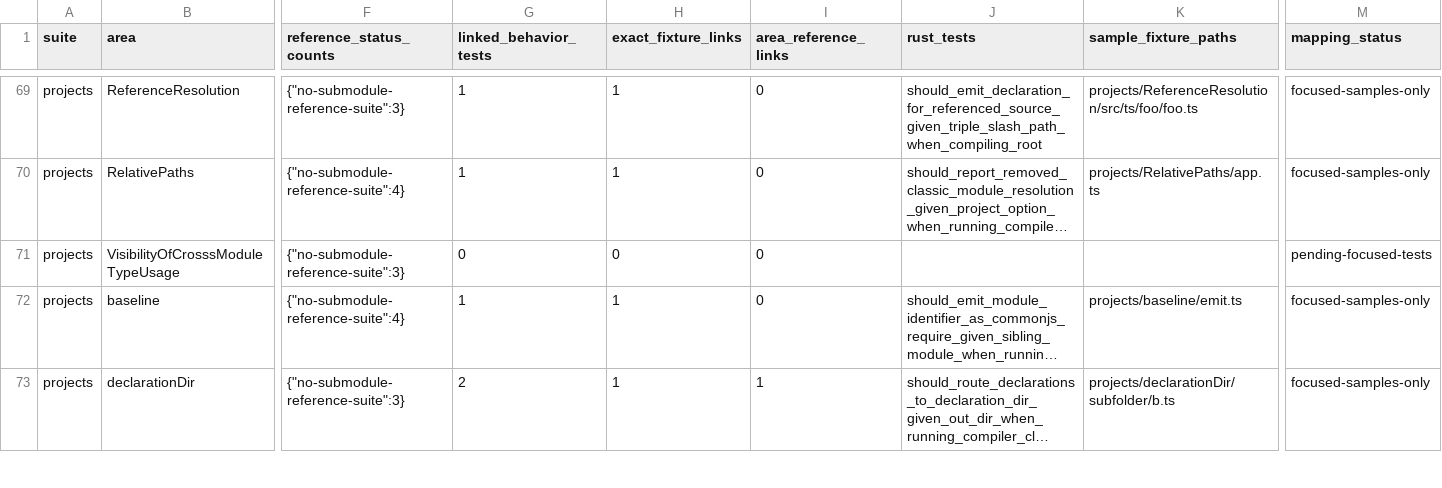
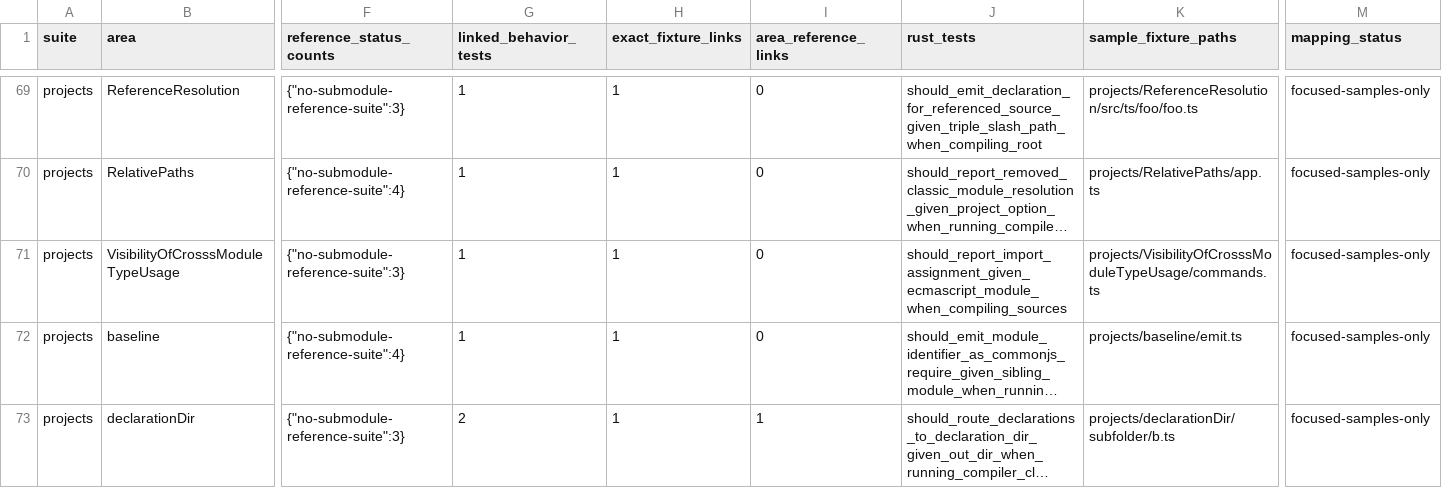
Before and after one commit to tsrzl/compiler, a TSV file: docs/typescript-7-coverage-progress.tsv, drawn as a sheet; only a part is shown, gaps mark what is left out; long unchanged cells end in …; the diff names each change by its address in the sheet, - before the commit and + after, or states it on an @@ line.

Commit message:
test: cover ESM import assignment diagnostic

```diff
--- a/docs/typescript-7-coverage-progress.tsv
+++ b/docs/typescript-7-coverage-progress.tsv
-G71 (linked_behavior_tests): 0
+G71 (linked_behavior_tests): 1
-H71 (exact_fixture_links): 0
+H71 (exact_fixture_links): 1
-J71 (rust_tests): (empty)
+J71 (rust_tests): should_report_import_assignment_given_ecmascript_module_when_compiling_sources
-K71 (sample_fixture_paths): (empty)
+K71 (sample_fixture_paths): projects/VisibilityOfCrosssModuleTypeUsage/commands.ts
-M71 (mapping_status): pending-focused-tests
+M71 (mapping_status): focused-samples-only
```
Also changed, not shown: docs/typescript-7-project-transpile-audit.tsv, 4 other files.
